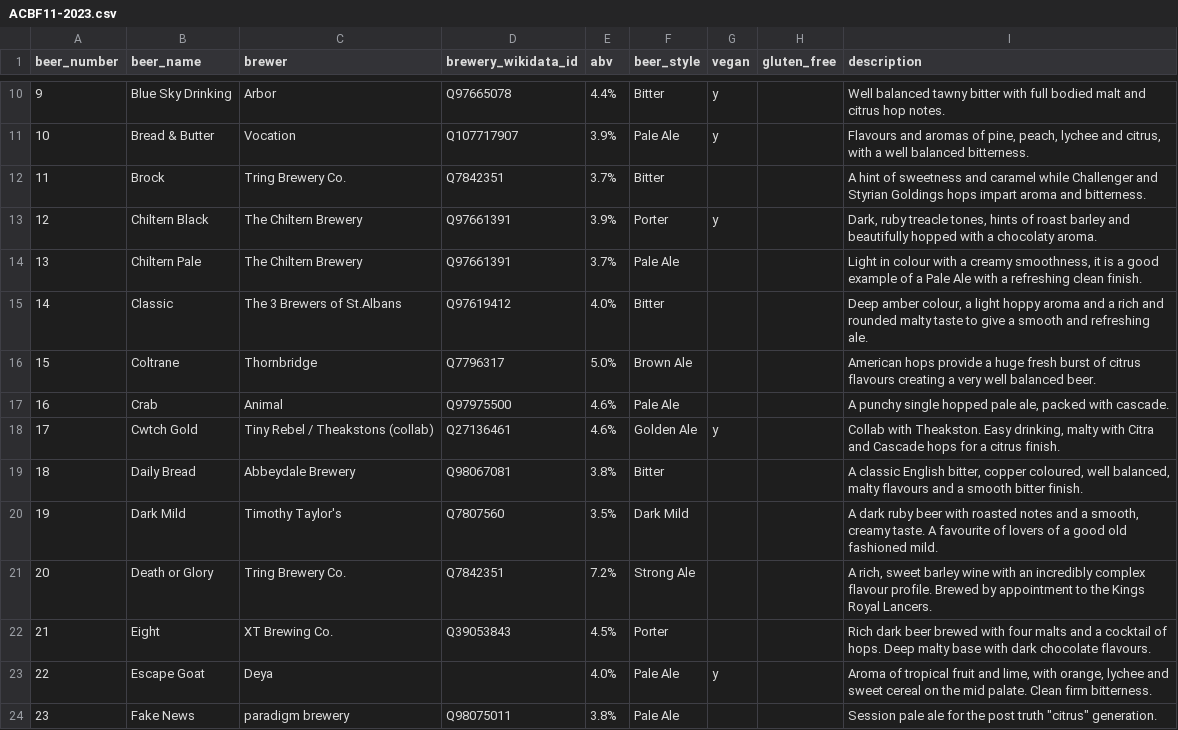
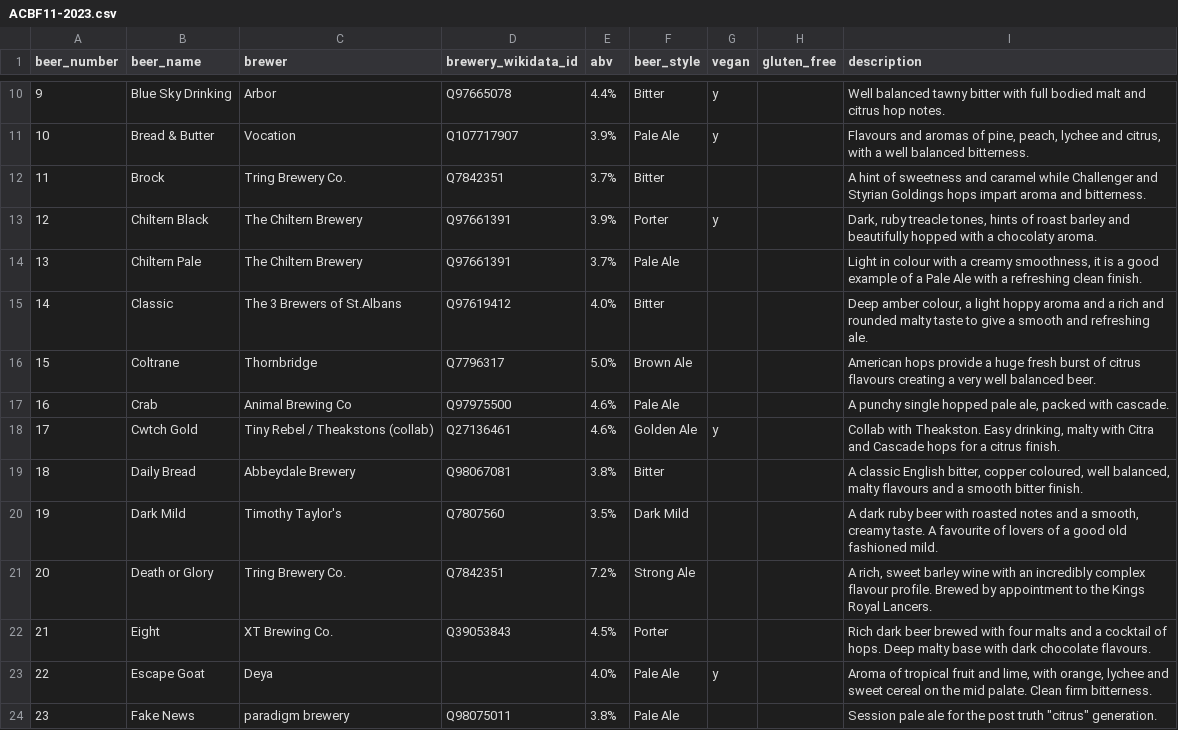
Before and after one commit to guyfawcus/beer-fest.js, a CSV file: public/downloads/ACBF11-2023.csv, drawn as a sheet; only a part is shown, gaps mark what is left out.

```diff
--- a/public/downloads/ACBF11-2023.csv
+++ b/public/downloads/ACBF11-2023.csv
@@ -16,3 +16,3 @@ beer_number,beer_name,brewer,brewery_wikidata_id,abv,beer_style,vegan,gluten_fre
 15,Coltrane,Thornbridge,Q7796317,5.0%,Brown Ale,,,American hops provide a huge fresh burst of citrus flavours creating a very well balanced beer.
-16,Crab,Animal,Q97975500,4.6%,Pale Ale,,,"A punchy single hopped pale ale, packed with cascade."
+16,Crab,Animal Brewing Co,Q97975500,4.6%,Pale Ale,,,"A punchy single hopped pale ale, packed with cascade."
 17,Cwtch Gold,Tiny Rebel / Theakstons (collab),Q27136461,4.6%,Golden Ale,y,,"Collab with Theakston. Easy drinking, malty with Citra and Cascade hops for a citrus finish."
```
Also changed, not shown: public/downloads/ACBF3-2014.csv, public/downloads/ACBF4-2015.csv, 3 other files.
